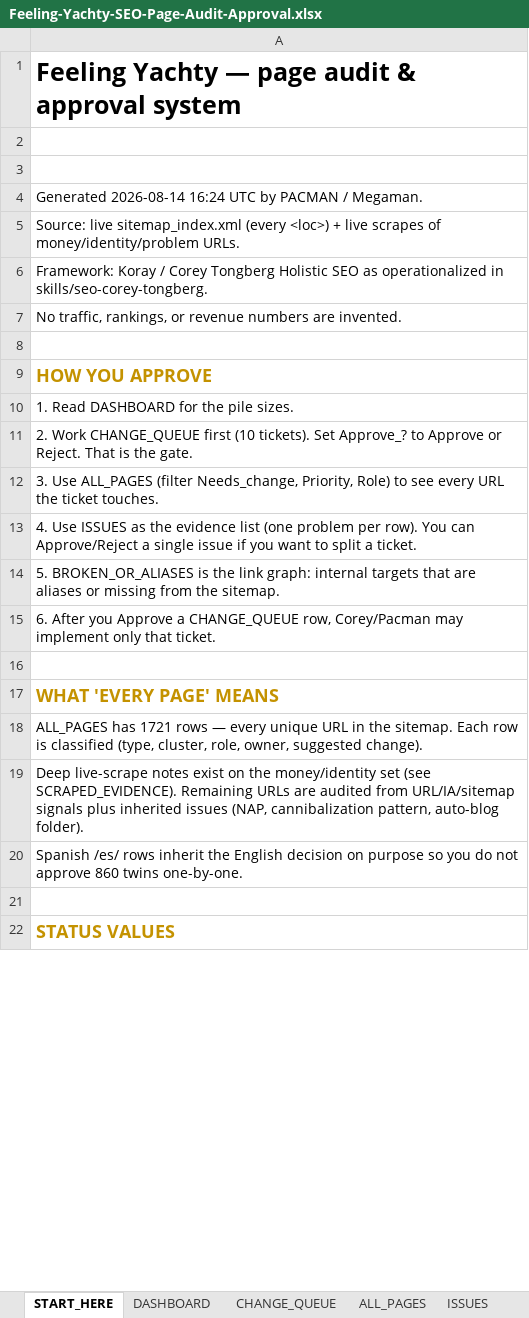
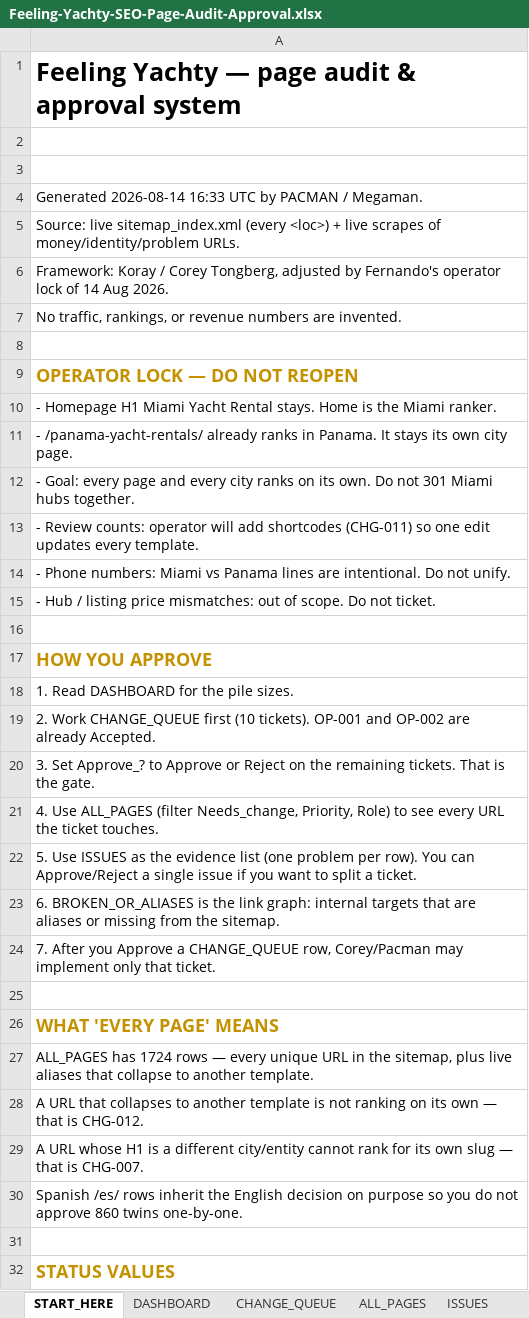
Before and after one commit to feelingyachty/PACMAN, an Excel workbook: docs/seo/audits/Feeling-Yachty-SEO-Page-Audit-Approval.xlsx, sheet START_HERE, drawn as a sheet; only a part is shown; values as stored, in another font and other column widths than the file's, no borders; addresses are those after the commit; the diff covers the shown part only; the diff names each change by its address in the sheet, - before the commit and + after, or states it on an @@ line.

```diff
--- a/docs/seo/audits/Feeling-Yachty-SEO-Page-Audit-Approval.xlsx (sheet START_HERE)
+++ b/docs/seo/audits/Feeling-Yachty-SEO-Page-Audit-Approval.xlsx (sheet START_HERE)
-A4: Generated 2026-08-14 16:24 UTC by…
+A4: Generated 2026-08-14 16:33 UTC by…
-A6: …/ Corey Tongberg Holistic SEO as operationalized in skills/seo-corey-tongberg.
+A6: …/ Corey Tongberg, adjusted by Fernando's operator lock of 14 Aug 2026.
+row 8: (empty)
+row 9: OPERATOR LOCK — DO NOT REOPEN
+row 10: - Homepage H1 Miami Yacht Rental stays. Home is the Miami ranker.
+row 11: - /panama-yacht-rentals/ already ranks in Panama. It stays its own city page.
+row 12: - Goal: every page and every city ranks on its own. Do not 301 Miami hubs together.
+row 13: - Review counts: operator will add shortcodes (CHG-011) so one edit updates every template.
+row 14: - Phone numbers: Miami vs Panama lines are intentional. Do not unify.
+row 15: - Hub / listing price mismatches: out of scope. Do not ticket.
-A19: …(10 tickets). Set Approve_? to Approve or Reject. That is the gate.
+A19: …(10 tickets). OP-001 and OP-002 are already Accepted.
-A20: 3. Use ALL_PAGES (filter Needs_change, Priority, Role) to see every URL the ticket touches.
+A20: 3. Set Approve_? to Approve or Reject on the remaining tickets. That is the gate.
-A21: 4. Use ISSUES as the evidence list (one problem per row). You can Approve/Reject a single issue if you want to split a ticket.
+A21: 4. Use ALL_PAGES (filter Needs_change, Priority, Role) to see every URL the ticket touches.
-A22: 5. BROKEN_OR_ALIASES is the link graph: internal targets that are aliases or missing from the sitemap.
+A22: 5. Use ISSUES as the evidence list (one problem per row). You can Approve/Reject a single issue if you want to split a ticket.
-A23: 6. After you Approve a CHANGE_QUEUE row, Corey/Pacman may implement only that ticket.
+A23: 6. BROKEN_OR_ALIASES is the link graph: internal targets that are aliases or missing from the sitemap.
+row 24: 7. After you Approve a CHANGE_QUEUE row, Corey/Pacman may implement only that ticket.
-A27: ALL_PAGES has 1721 rows — every unique URL in the sitemap. Each row is classified (type, cluster, role, owner, suggested change).
+A27: ALL_PAGES has 1724 rows — every unique URL in the sitemap, plus live aliases that collapse to another template.
-A28: Deep live-scrape notes exist on the money/identity set (see SCRAPED_EVIDENCE). Remaining URLs are audited from URL/IA/sitemap signals plus inherited issues (NAP, cannibalization pattern, auto-blog folder).
+A28: A URL that collapses to another template is not ranking on its own — that is CHG-012.
+row 29: A URL whose H1 is a different city/entity cannot rank for its own slug — that is CHG-007.
```
Also changed, not shown: 1 added row and 1 edited cell elsewhere in this sheet, sheet ALL_PAGES, sheet ISSUES, sheet CHANGE_QUEUE, sheet OWNERSHIP, sheet DASHBOARD, sheet SCRAPED_EVIDENCE, 1 more sheet, 5 other files.
